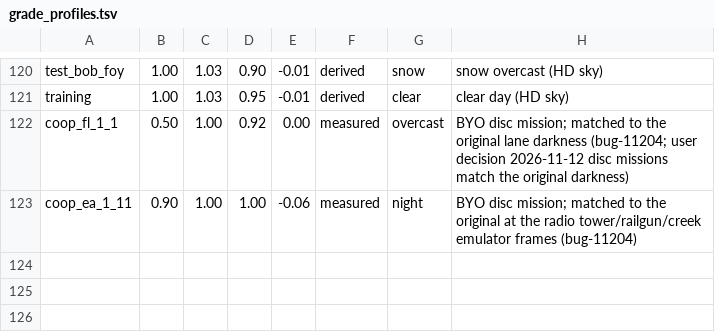
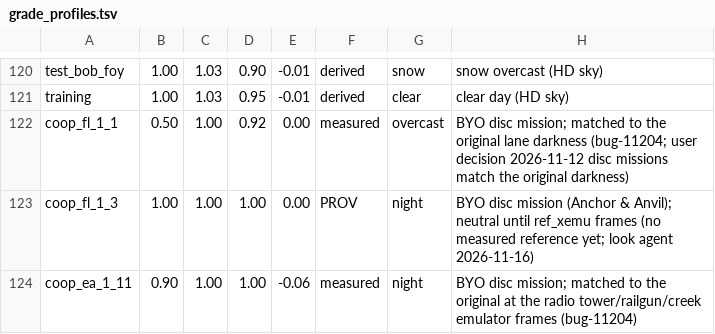
Before and after one commit to MOHCoopTrilogy/releases, a TSV file: docs/tools/grade_profiles.tsv, drawn as a sheet; only a part is shown, gaps mark what is left out.

```diff
--- a/docs/tools/grade_profiles.tsv
+++ b/docs/tools/grade_profiles.tsv
@@ -122,2 +122,3 @@ training	1.00	1.03	0.95	-0.01	derived	clear	clear day (HD sky)
 coop_fl_1_1	0.50	1.00	0.92	0.00	measured	overcast	BYO disc mission; matched to the original lane darkness (bug-11204; user decision 2026-11-12 disc missions match the original darkness)
+coop_fl_1_3	1.00	1.00	1.00	0.00	PROV	night	BYO disc mission (Anchor & Anvil); neutral until ref_xemu frames (no measured reference yet; look agent 2026-11-16)
 coop_ea_1_11	0.90	1.00	1.00	-0.06	measured	night	BYO disc mission; matched to the original at the radio tower/railgun/creek emulator frames (bug-11204)
```
